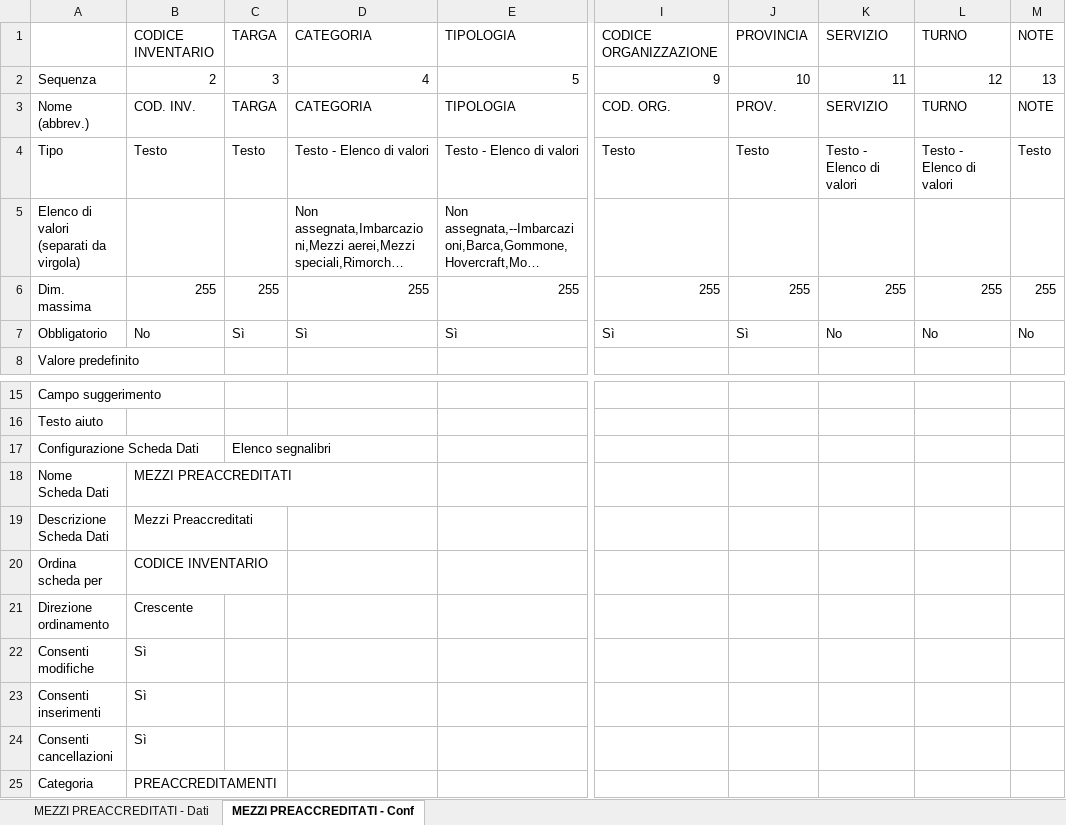
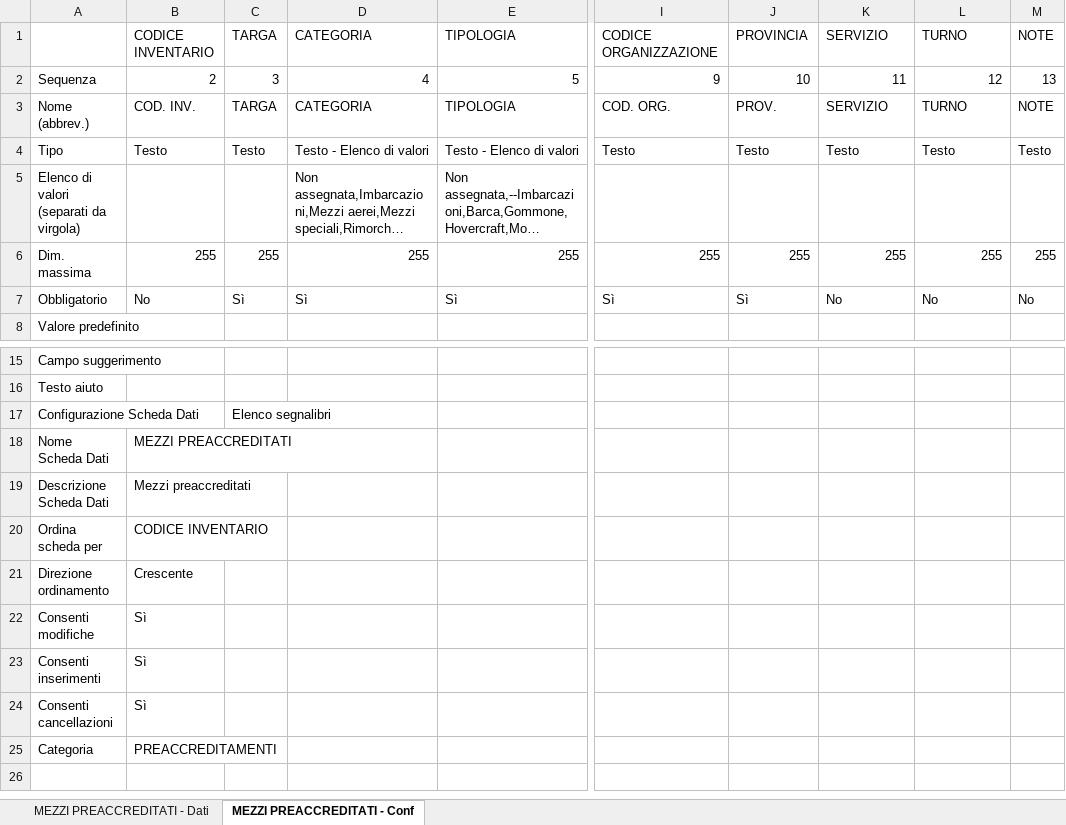
Before and after one commit to linkingtechnologies/camila-php-framework-app-plugin-segreteria-campo, an Excel workbook: tables/xls/it/81_Mezzi preaccreditati.xlsx, sheet MEZZI PREACCREDITATI - Conf, drawn as a sheet; only a part is shown, gaps mark what is left out; long unchanged cells end in …; values as stored, in another font and other column widths than the file's, no borders; the diff names each change by its address in the sheet, - before the commit and + after, or states it on an @@ line.

```diff
--- a/tables/xls/it/81_Mezzi preaccreditati.xlsx (sheet MEZZI PREACCREDITATI - Conf)
+++ b/tables/xls/it/81_Mezzi preaccreditati.xlsx (sheet MEZZI PREACCREDITATI - Conf)
-K4: Testo - Elenco di valori
+K4: Testo
-L4: Testo - Elenco di valori
+L4: Testo
-B19: Mezzi Preaccreditati
+B19: Mezzi preaccreditati
```
Also changed, not shown: tables/xls/it/80_Volontari preaccreditati.xlsx, tables/xls/it/82_Materiali preaccreditati.xlsx.
